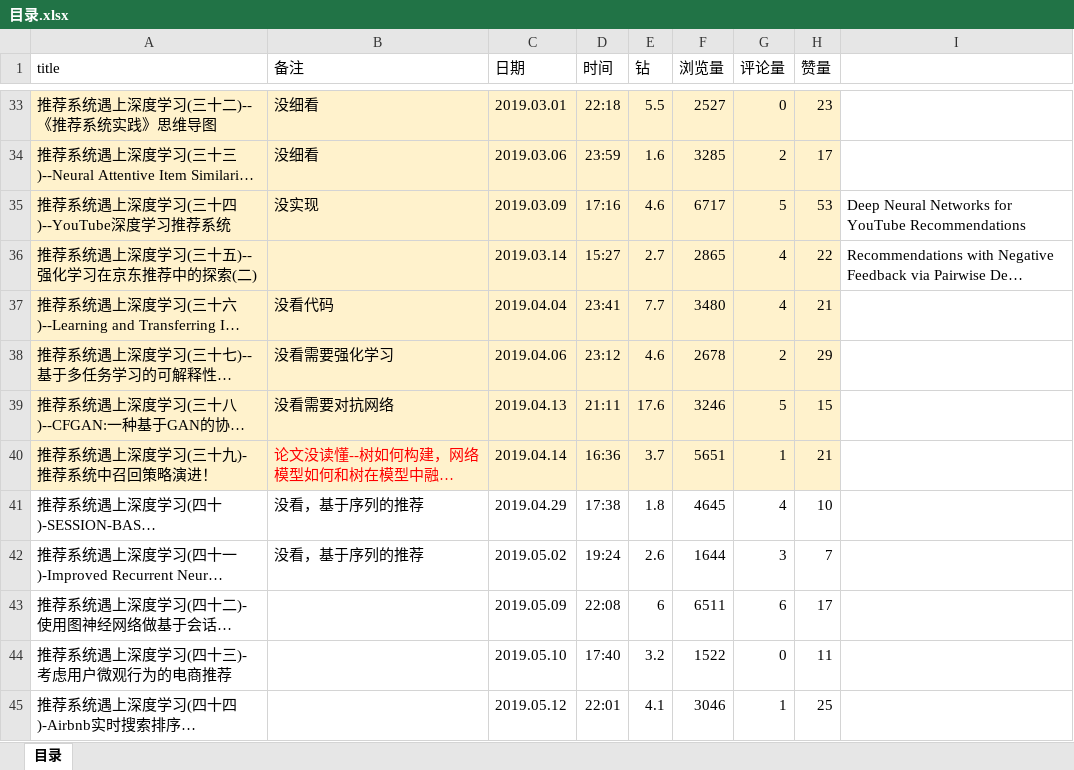
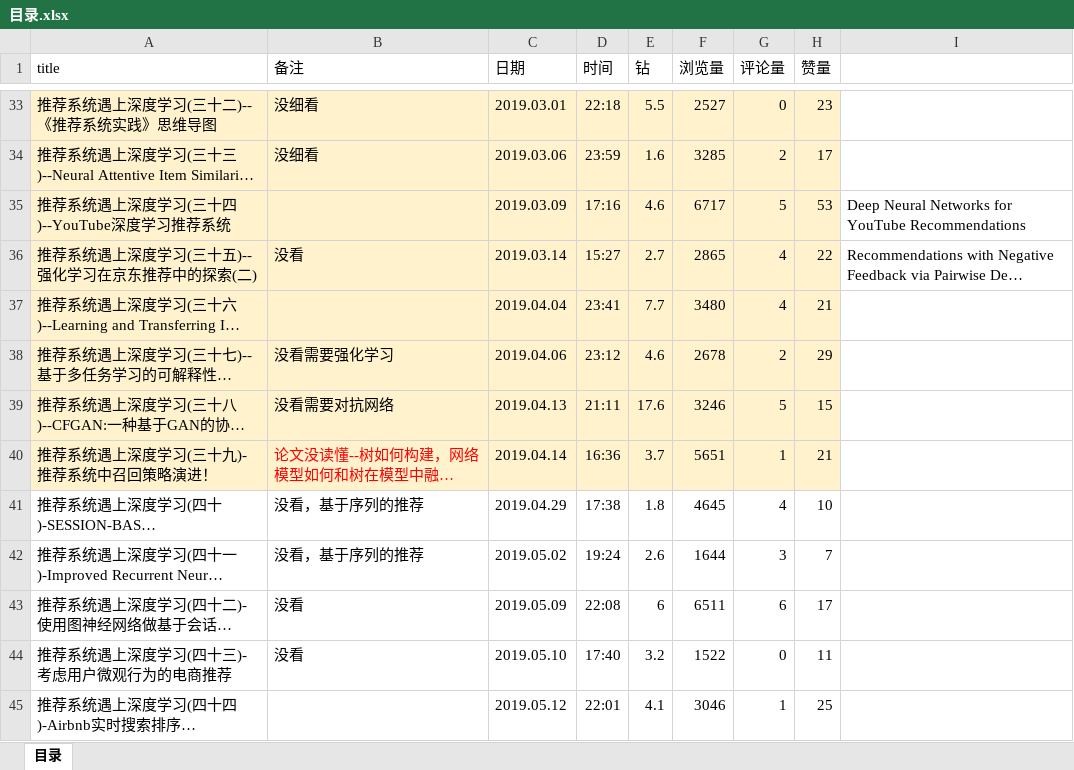
Before and after one commit to Melaniemod/note, an Excel workbook: 博客-文章/石晓文/目录.xlsx, sheet 目录, drawn as a sheet; only a part is shown, gaps mark what is left out; long unchanged cells end in …; values as stored, in another font and other column widths than the file's, no borders; the diff names each change by its address in the sheet, - before the commit and + after, or states it on an @@ line.

```diff
--- a/博客-文章/石晓文/目录.xlsx (sheet 目录)
+++ b/博客-文章/石晓文/目录.xlsx (sheet 目录)
-B35 (备注): 没实现
+B35 (备注): (empty)
-B36 (备注): (empty)
+B36 (备注): 没看
-B37 (备注): 没看代码
+B37 (备注): (empty)
-B43:B44 (备注): (empty)
+B43:B44 (备注): 没看
```
Also changed, not shown: 1 other file.
